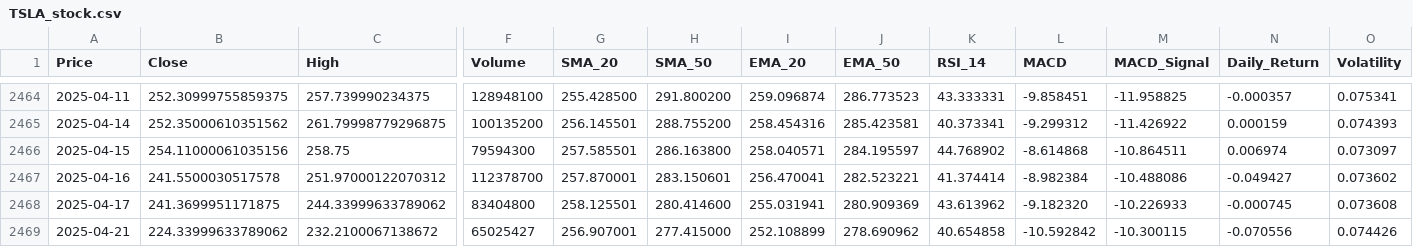
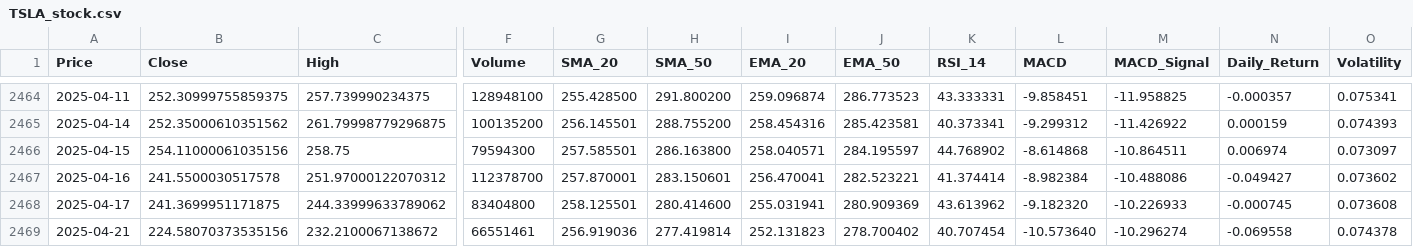
Before and after one commit to Tannngoc/Capstone2_project_BE, a CSV file: app/db/TSLA_stock.csv, drawn as a sheet; only a part is shown, gaps mark what is left out; the diff names each change by its address in the sheet, - before the commit and + after, or states it on an @@ line.

```diff
--- a/app/db/TSLA_stock.csv
+++ b/app/db/TSLA_stock.csv
-B2469 (Close): 224.33999633789062
+B2469 (Close): 224.58070373535156
-F2469 (Volume): 65025427
+F2469 (Volume): 66551461
-G2469 (SMA_20): 256.907001
+G2469 (SMA_20): 256.919036
-H2469 (SMA_50): 277.415000
+H2469 (SMA_50): 277.419814
-I2469 (EMA_20): 252.108899
+I2469 (EMA_20): 252.131823
-J2469 (EMA_50): 278.690962
+J2469 (EMA_50): 278.700402
-K2469 (RSI_14): 40.654858
+K2469 (RSI_14): 40.707454
-L2469 (MACD): -10.592842
+L2469 (MACD): -10.573640
-M2469 (MACD_Signal): -10.300115
+M2469 (MACD_Signal): -10.296274
-N2469 (Daily_Return): -0.070556
+N2469 (Daily_Return): -0.069558
-O2469 (Volatility): 0.074426
+O2469 (Volatility): 0.074378
```
Also changed, not shown: app/db/AAPL_stock.csv, app/db/IBM_stock.csv, 2 other files.
